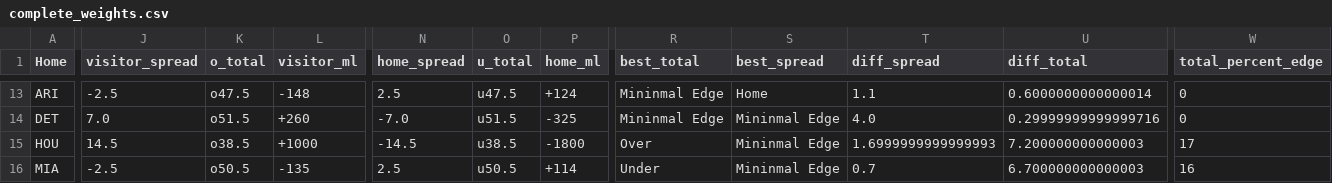
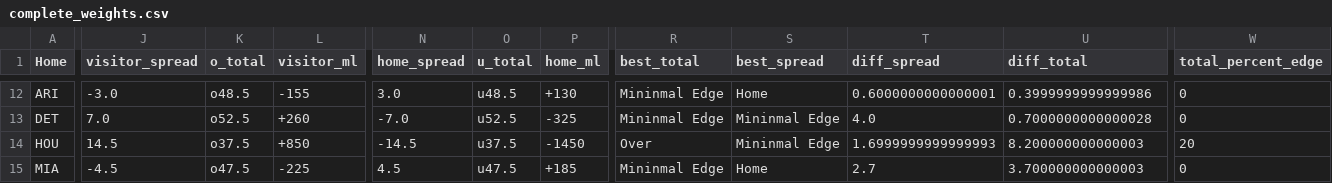
Before and after one commit to dennistye/nfl_model, a CSV file: csv_folder/complete_weights.csv, drawn as a sheet; only a part is shown, gaps mark what is left out; addresses are those after the commit; the diff covers the shown part only; the diff names each change by its address in the sheet, - before the commit and + after, or states it on an @@ line.

```diff
--- a/csv_folder/complete_weights.csv
+++ b/csv_folder/complete_weights.csv
-J12 (visitor_spread): -2.5
+J12 (visitor_spread): -3.0
-K12 (o_total): o47.5
+K12 (o_total): o48.5
-L12 (visitor_ml): -148
+L12 (visitor_ml): -155
-N12 (home_spread): 2.5
+N12 (home_spread): 3.0
-O12 (u_total): u47.5
+O12 (u_total): u48.5
-P12 (home_ml): +124
+P12 (home_ml): +130
-T12 (diff_spread): 1.1
+T12 (diff_spread): 0.6000000000000001
-U12 (diff_total): 0.6000000000000014
+U12 (diff_total): 0.3999999999999986
-K13 (o_total): o51.5
+K13 (o_total): o52.5
-O13 (u_total): u51.5
+O13 (u_total): u52.5
-U13 (diff_total): 0.29999999999999716
+U13 (diff_total): 0.7000000000000028
-K14 (o_total): o38.5
+K14 (o_total): o37.5
-L14 (visitor_ml): +1000
+L14 (visitor_ml): +850
-O14 (u_total): u38.5
+O14 (u_total): u37.5
-P14 (home_ml): -1800
+P14 (home_ml): -1450
-U14 (diff_total): 7.200000000000003
+U14 (diff_total): 8.200000000000003
-W14 (total_percent_edge): 17
+W14 (total_percent_edge): 20
-J15 (visitor_spread): -2.5
+J15 (visitor_spread): -4.5
-K15 (o_total): o50.5
+K15 (o_total): o47.5
-L15 (visitor_ml): -135
+L15 (visitor_ml): -225
-N15 (home_spread): 2.5
+N15 (home_spread): 4.5
-O15 (u_total): u50.5
+O15 (u_total): u47.5
-P15 (home_ml): +114
+P15 (home_ml): +185
-R15 (best_total): Under
+R15 (best_total): Mininmal Edge
-S15 (best_spread): Mininmal Edge
+S15 (best_spread): Home
-T15 (diff_spread): 0.7
+T15 (diff_spread): 2.7
-U15 (diff_total): 6.700000000000003
+U15 (diff_total): 3.700000000000003
-W15 (total_percent_edge): 16
+W15 (total_percent_edge): 0
```
Also changed, not shown: 1 removed row and 66 edited cells elsewhere in this file, csv_folder/odds.csv, 1 other file.
